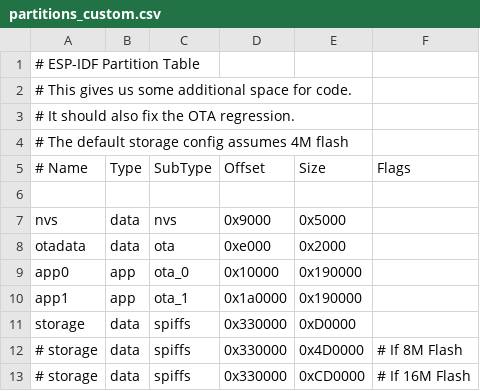
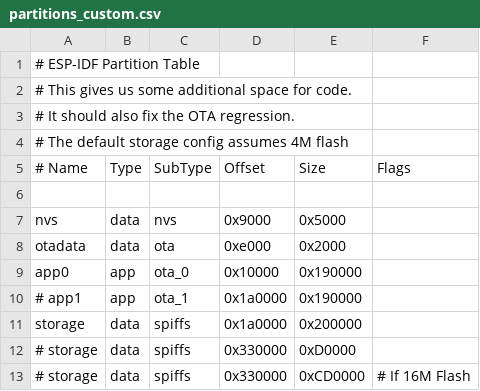
Before and after one commit to PlummersSoftwareLLC/NightDriverStrip, a CSV file: partitions_custom.csv, drawn as a sheet.

```diff
--- a/partitions_custom.csv
+++ b/partitions_custom.csv
@@ -9,5 +9,5 @@ otadata,    data,   ota,     0xe000,    0x2000,
 app0,       app,    ota_0,   0x10000,   0x190000,
-app1,       app,    ota_1,   0x1a0000,  0x190000,
-storage,    data,   spiffs,  0x330000,  0xD0000,
-# storage,    data,   spiffs,  0x330000,  0x4D0000, # If  8M Flash
+# app1,       app,    ota_1,   0x1a0000,  0x190000,
+storage,    data,   spiffs,  0x1a0000,  0x200000,
+# storage,    data,   spiffs,  0x330000,  0xD0000,
 # storage,    data,   spiffs,  0x330000,  0xCD0000, # If 16M Flash
```
Also changed, not shown: 33 other files.
